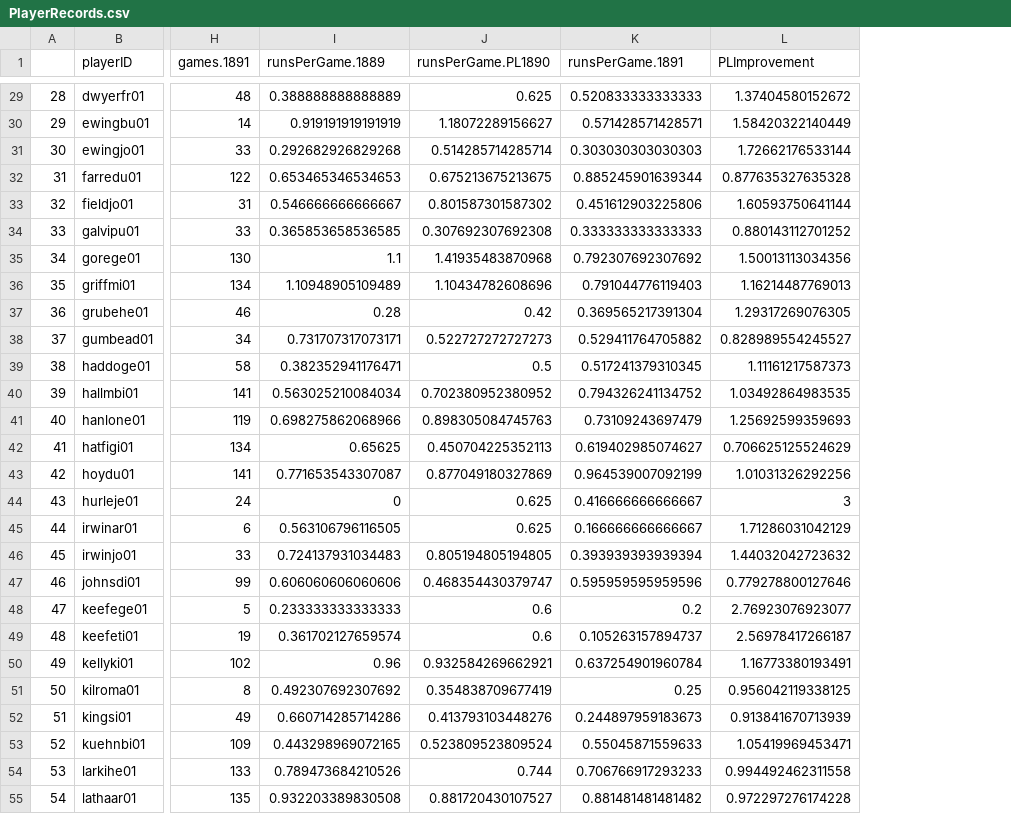
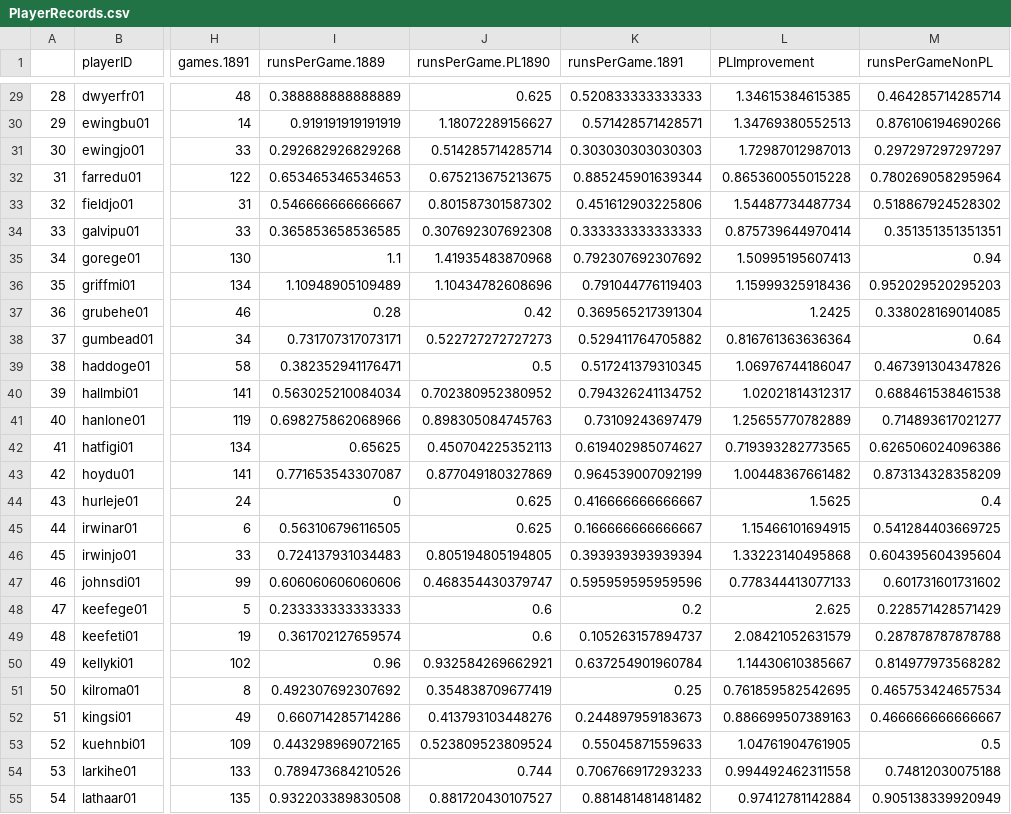
Before and after one commit to paul-reiners/sabermetrics-101, a CSV file: PlayerRecords.csv, drawn as a sheet; only a part is shown, gaps mark what is left out; the diff covers the shown part only; the diff names each change by its address in the sheet, - before the commit and + after, or states it on an @@ line.

```diff
--- a/PlayerRecords.csv
+++ b/PlayerRecords.csv
+column M (runsPerGameNonPL), rows 29-55: 0.464285714285714 | 0.876106194690266 | 0.297297297297297 | 0.780269058295964 | 0.518867924528302 | 0.351351351351351 | 0.94 | 0.952029520295203 | 0.338028169014085 | 0.64 | 0.467391304347826 | 0.688461538461538 | 0.714893617021277 | 0.626506024096386 | 0.873134328358209 | 0.4 | 0.541284403669725 | 0.604395604395604 | 0.601731601731602 | 0.228571428571429 | 0.287878787878788 | 0.814977973568282 | 0.465753424657534 | 0.466666666666667 | 0.5 | 0.74812030075188 | 0.905138339920949
-L29 (PLImprovement): 1.37404580152672
+L29 (PLImprovement): 1.34615384615385
-L30 (PLImprovement): 1.58420322140449
+L30 (PLImprovement): 1.34769380552513
-L31 (PLImprovement): 1.72662176533144
+L31 (PLImprovement): 1.72987012987013
-L32 (PLImprovement): 0.877635327635328
+L32 (PLImprovement): 0.865360055015228
-L33 (PLImprovement): 1.60593750641144
+L33 (PLImprovement): 1.54487734487734
-L34 (PLImprovement): 0.880143112701252
+L34 (PLImprovement): 0.875739644970414
-L35 (PLImprovement): 1.50013113034356
+L35 (PLImprovement): 1.50995195607413
-L36 (PLImprovement): 1.16214487769013
+L36 (PLImprovement): 1.15999325918436
-L37 (PLImprovement): 1.29317269076305
+L37 (PLImprovement): 1.2425
-L38 (PLImprovement): 0.828989554245527
+L38 (PLImprovement): 0.816761363636364
-L39 (PLImprovement): 1.11161217587373
+L39 (PLImprovement): 1.06976744186047
-L40 (PLImprovement): 1.03492864983535
+L40 (PLImprovement): 1.02021814312317
-L41 (PLImprovement): 1.25692599359693
+L41 (PLImprovement): 1.25655770782889
-L42 (PLImprovement): 0.706625125524629
+L42 (PLImprovement): 0.719393282773565
-L43 (PLImprovement): 1.01031326292256
+L43 (PLImprovement): 1.00448367661482
-L44 (PLImprovement): 3
+L44 (PLImprovement): 1.5625
-L45 (PLImprovement): 1.71286031042129
+L45 (PLImprovement): 1.15466101694915
-L46 (PLImprovement): 1.44032042723632
+L46 (PLImprovement): 1.33223140495868
-L47 (PLImprovement): 0.779278800127646
+L47 (PLImprovement): 0.778344413077133
-L48 (PLImprovement): 2.76923076923077
+L48 (PLImprovement): 2.625
-L49 (PLImprovement): 2.56978417266187
+L49 (PLImprovement): 2.08421052631579
-L50 (PLImprovement): 1.16773380193491
+L50 (PLImprovement): 1.14430610385667
-L51 (PLImprovement): 0.956042119338125
+L51 (PLImprovement): 0.761859582542695
-L52 (PLImprovement): 0.913841670713939
+L52 (PLImprovement): 0.886699507389163
-L53 (PLImprovement): 1.05419969453471
+L53 (PLImprovement): 1.04761904761905
-L55 (PLImprovement): 0.972297276174228
+L55 (PLImprovement): 0.97412781142884
```
Also changed, not shown: 63 edited cells elsewhere in this file, 1 other file.
